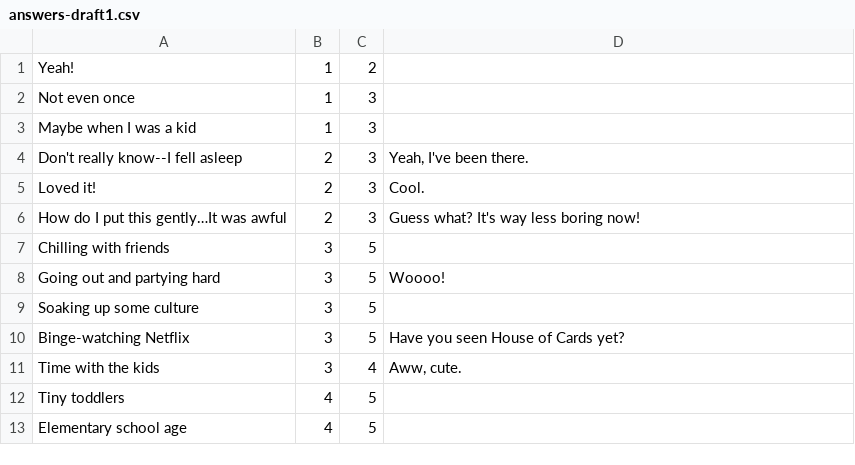
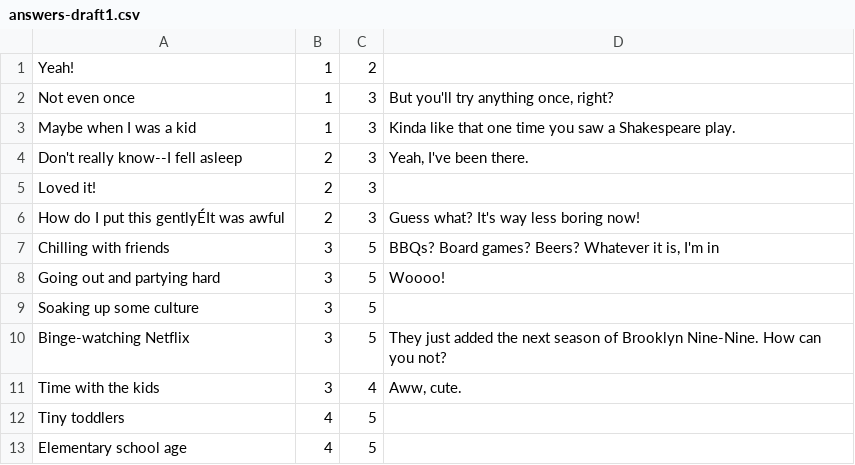
Before and after one commit to devvmh/hackthesymphony, a CSV file: scripts/answers-draft1.csv, drawn as a sheet; only a part is shown; the diff covers the shown part only; the diff names each change by its address in the sheet, - before the commit and + after, or states it on an @@ line.

```diff
--- a/scripts/answers-draft1.csv
+++ b/scripts/answers-draft1.csv
-D2: (empty)
+D2: But you'll try anything once, right?
-D3: (empty)
+D3: Kinda like that one time you saw a Shakespeare play.
-D5: Cool.
+D5: (empty)
-A6: How do I put this gently…It was awful
+A6: How do I put this gentlyÉIt was awful
-D7: (empty)
+D7: BBQs? Board games? Beers? Whatever it is, I'm in
-D10: Have you seen House of Cards yet?
+D10: They just added the next season of Brooklyn Nine-Nine. How can you not?
```
Also changed, not shown: 11 added rows, 1 removed row and 16 edited cells elsewhere in this file.
